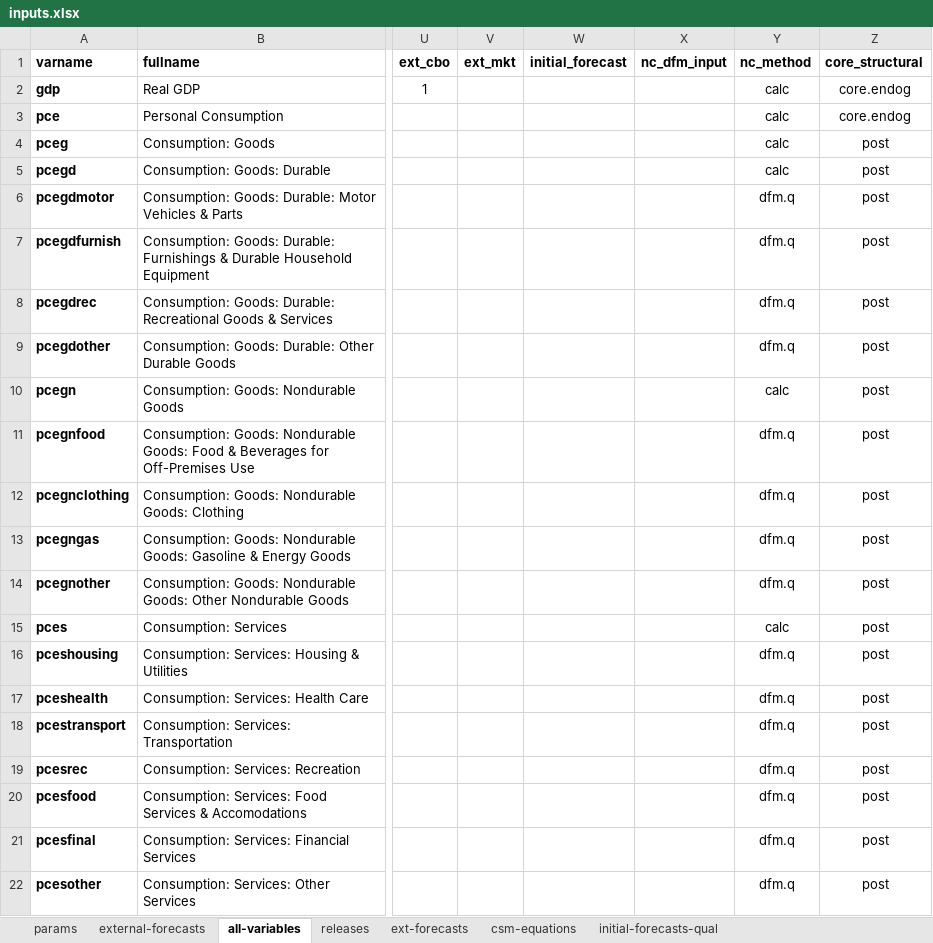
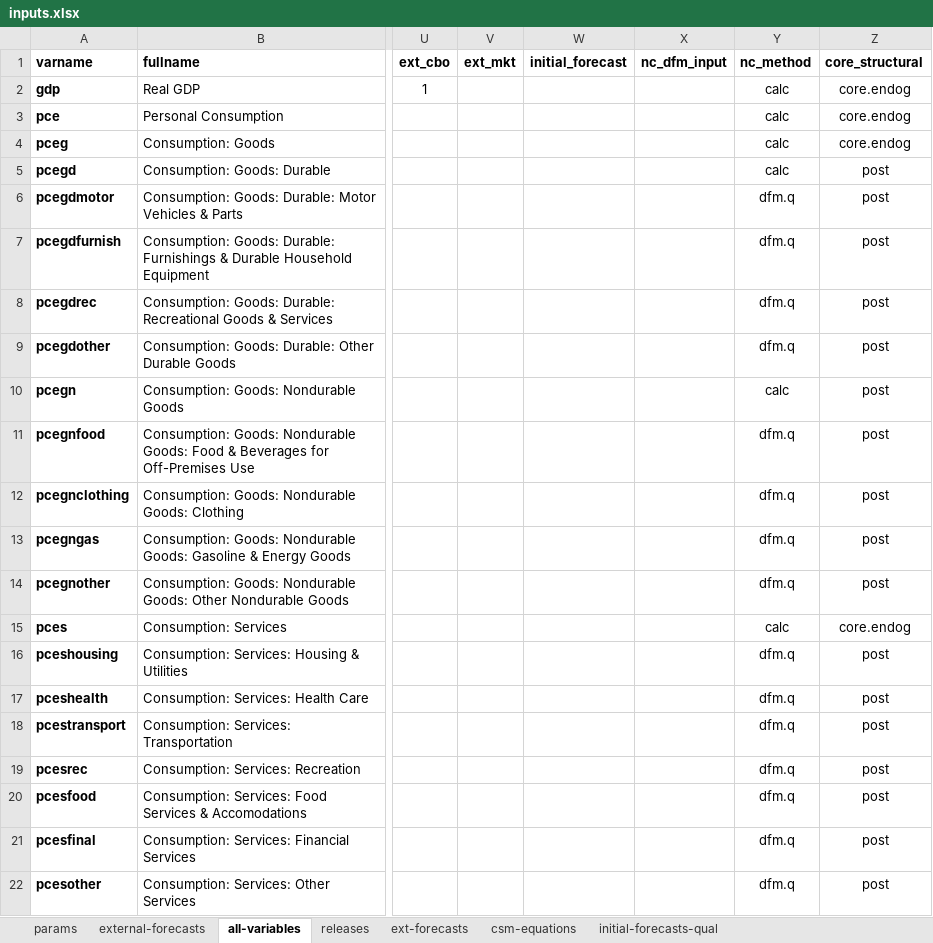
Before and after one commit to bongohead/econforecasting-r, an Excel workbook: model-inputs/inputs.xlsx, sheet all-variables, drawn as a sheet; only a part is shown, gaps mark what is left out; values as stored, in another font and other column widths than the file's, no borders; conditional formats and table styles not drawn; the diff covers the shown part only; the diff names each change by its address in the sheet, - before the commit and + after, or states it on an @@ line.

```diff
--- a/model-inputs/inputs.xlsx (sheet all-variables)
+++ b/model-inputs/inputs.xlsx (sheet all-variables)
-Z4 (core_structural): post
+Z4 (core_structural): core.endog
-Z15 (core_structural): post
+Z15 (core_structural): core.endog
```
Also changed, not shown: 13 edited cells elsewhere in this sheet, 3 other files.
